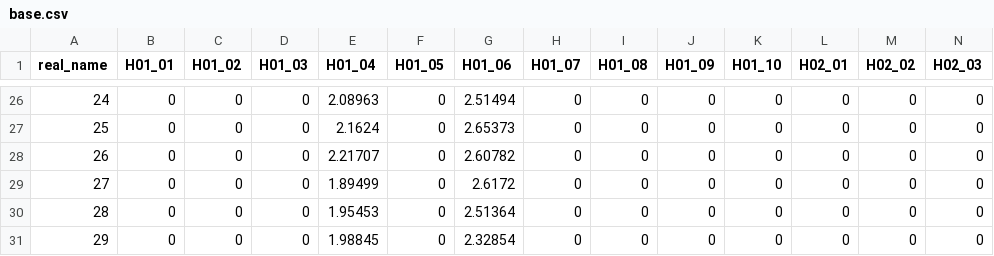
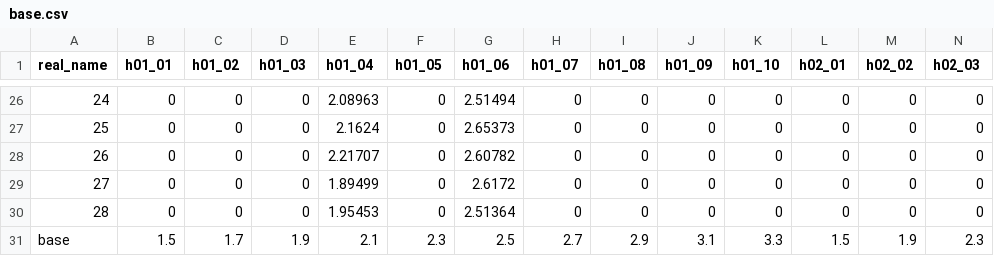
Before and after one commit to usgs/pestpp-ies_benchmarks, a CSV file: ies_10par_xsec/template/base.csv, drawn as a sheet; only a part is shown, gaps mark what is left out; removed rows and columns are numbered as before the commit, all else as after; rows hold the shown columns only; the diff covers the shown part only; the diff names each change by its address in the sheet, - before the commit and + after, or states it on an @@ line.

```diff
--- a/ies_10par_xsec/template/base.csv
+++ b/ies_10par_xsec/template/base.csv
-B1: H01_01
+B1: h01_01
-C1: H01_02
+C1: h01_02
-D1: H01_03
+D1: h01_03
-E1: H01_04
+E1: h01_04
-F1: H01_05
+F1: h01_05
-G1: H01_06
+G1: h01_06
-H1: H01_07
+H1: h01_07
-I1: H01_08
+I1: h01_08
-J1: H01_09
+J1: h01_09
-K1: H01_10
+K1: h01_10
-L1: H02_01
+L1: h02_01
-M1: H02_02
+M1: h02_02
-N1: H02_03
+N1: h02_03
-row 31: 29 | 0 | 0 | 0 | 1.98845 | 0 | 2.32854 | 0 | 0 | 0 | 0 | 0 | 0 | 0
+row 31: base | 1.5 | 1.7 | 1.9 | 2.1 | 2.3 | 2.5 | 2.7 | 2.9 | 3.1 | 3.3 | 1.5 | 1.9 | 2.3
```
Also changed, not shown: 7 edited cells elsewhere in this file, ies_10par_xsec/template/par1.csv, ies_10par_xsec/template/restart1.csv, 4 other files.
